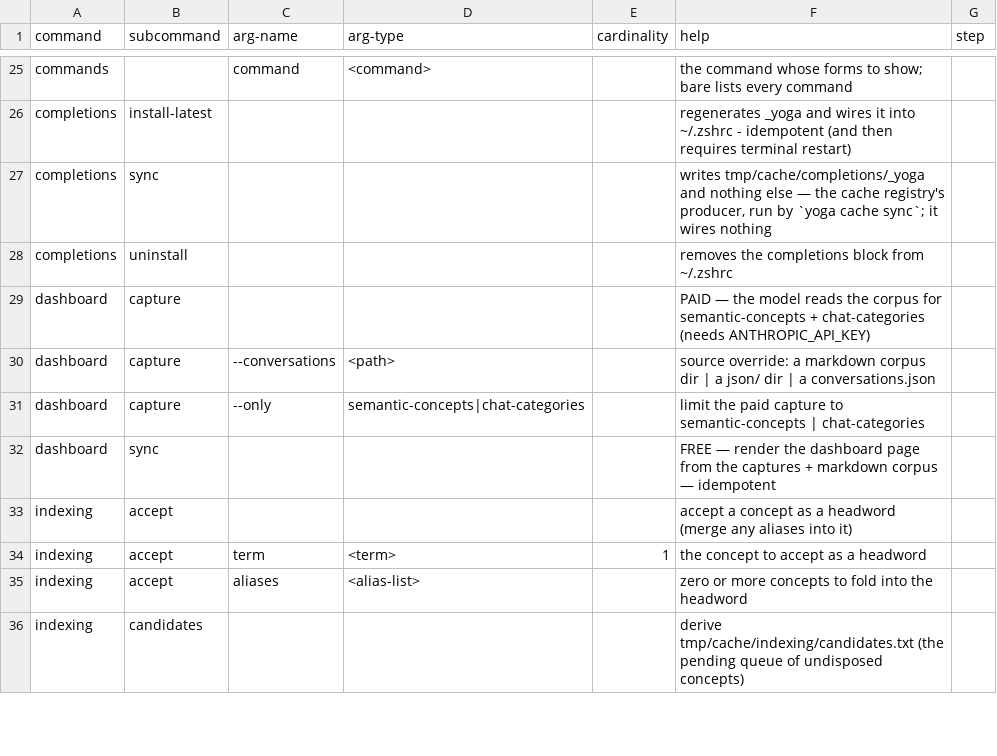
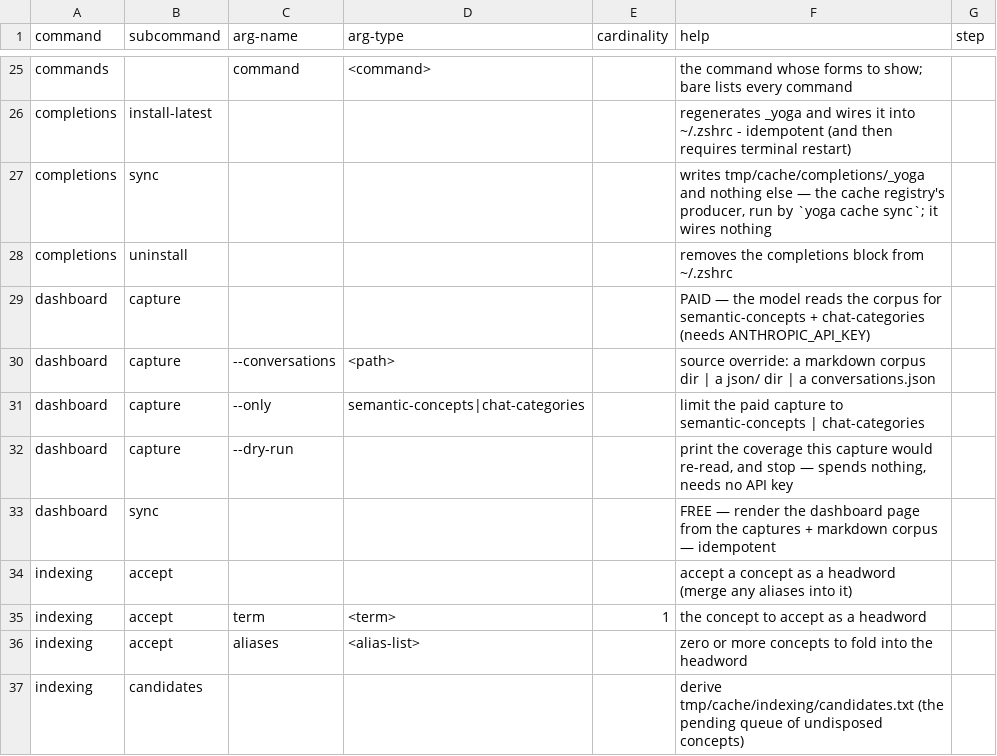
Before and after one commit to rpus/corpus-yoga, a CSV file: rsc/cli/help.csv, drawn as a sheet; only a part is shown, gaps mark what is left out; the diff names each change by its address in the sheet, - before the commit and + after, or states it on an @@ line.

Commit message:
the dashboard capture verifies what it paid for, and leaves a record (#60)
An effecting verb is bracketed by status (G19), and this one had the leading half only:
coverage_report ran before spending, nothing after, and the ✓ line counted ROWS — which is
how a reading covering 125 of 137 conversations was promoted behind a tick.

The bracket needs both ends to be the SAME measurement, so coverage_of is one function taking
the file to measure: the durable capture before the effect, the staged one after it.
coverage_report is formatted from it rather than re-deriving the join.

  coverage (exact): 138 captured · 0 never captured · 0 captured-but-gone
  intent: re-read all 138 conversation(s)
  …
  ✓ chat-categories.json — coverage (exact): 138 of 138 captured · 0 never captured

Extent, intent, effect, extent — and the audit is the relation between them: a shortfall is
visible as INTENT UNMET, not as a number that failed to move.

--dry-run is that leading half run alone, so it needs no separate implementation and cannot
lie about an effect it did not perform. The API key is the effect's prerequisite, not the
preview's, so it answers "what would this cost me?" on a machine that cannot spend. Every
other preview in this repo previews a free or reversible act; this one previews a purchase,
and the paid command was the only effecting verb without one — the third gap of that shape
here, after no log and half a bracket.

Promotion gains one rule: a paid re-read may not REDUCE coverage. A capture covering less
than the durable one it would replace is not a new record but a failed re-read; it is left
staged for inspection and the command exits non-zero. Verified against a simulated 120-row
reading: 138 → 120 refused.

stop_reason is inspected: a reading cut off at the token ceiling is not a short reading but
an incomplete one, and its text may still parse (L8).

The paid command now leaves evidence at tmp/logs/dashboard/capture/<ts>.log — the model, the
source, the flags, both extents, the promotion decision. A paid call is not reproducible for
free, so the log is the only record of what was bought.

Two defects the dry run exposed by being run: coverage_of treated a MISSING capture file as
failure, so a first-ever capture printed neither extent nor intent; and this work had left
two coverage_of definitions, the second shadowing the first — the defect it exists to fix,
one function along.

```diff
--- a/rsc/cli/help.csv
+++ b/rsc/cli/help.csv
+row 32: dashboard | capture | --dry-run |  |  | print the coverage this capture would re-read, and stop — spends nothing, needs no API key
```
Also changed, not shown: 2 other files.
